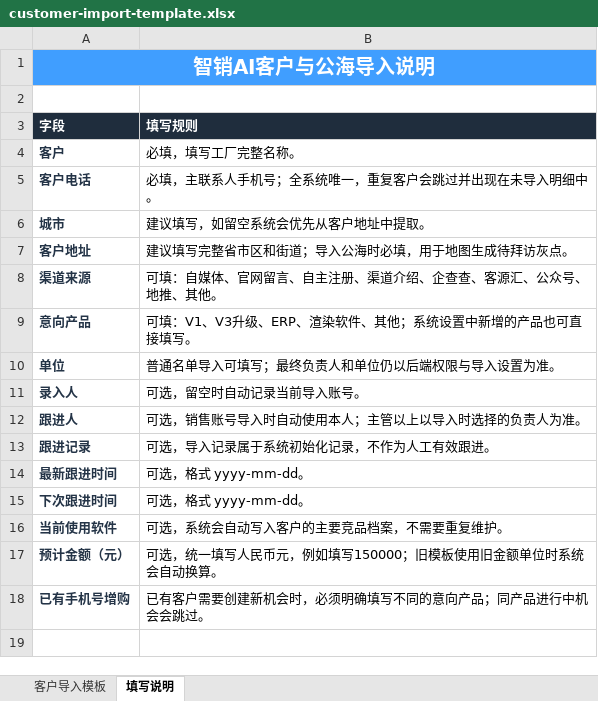
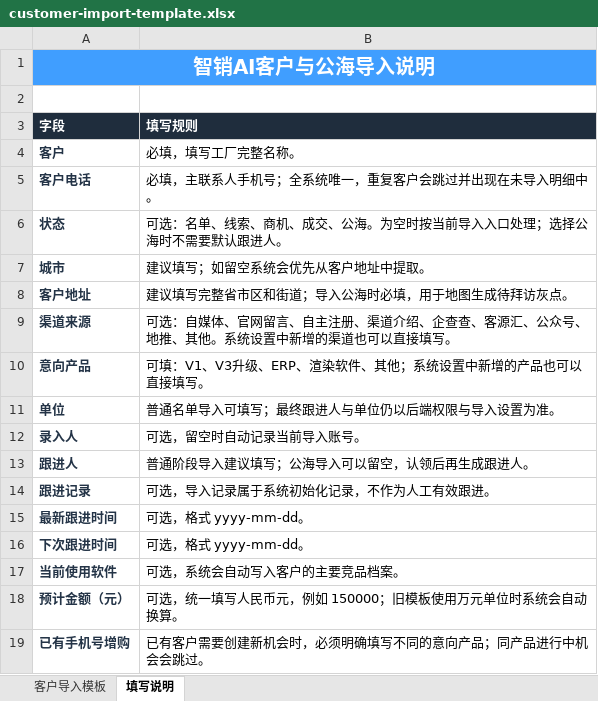
Before and after one commit to zdq14556659-commits/zhixiao-ai, an Excel workbook: backend/templates/customer-import-template.xlsx, sheet 填写说明, drawn as a sheet; values as stored, in another font and other column widths than the file's, no borders; addresses are those after the commit; the diff names each change by its address in the sheet, - before the commit and + after, or states it on an @@ line.

```diff
--- a/backend/templates/customer-import-template.xlsx (sheet 填写说明)
+++ b/backend/templates/customer-import-template.xlsx (sheet 填写说明)
+row 6: 状态 | 可选：名单、线索、商机、成交、公海。为空时按当前导入入口处理；选择公海时不需要默认跟进人。
-B7 (填写规则): 建议填写，如留空系统会优先从客户地址中提取。
+B7 (填写规则): 建议填写；如留空系统会优先从客户地址中提取。
-B9 (填写规则): 可填：自媒体、官网留言、自主注册、渠道介绍、企查查、客源汇、公众号、地推、其他。
+B9 (填写规则): 可选：自媒体、官网留言、自主注册、渠道介绍、企查查、客源汇、公众号、地推、其他。系统设置中新增的渠道也可以直接填写。
-B10 (填写规则): 可填：V1、V3升级、ERP、渲染软件、其他；系统设置中新增的产品也可直接填写。
+B10 (填写规则): 可填：V1、V3升级、ERP、渲染软件、其他；系统设置中新增的产品也可以直接填写。
-B11 (填写规则): 普通名单导入可填写；最终负责人和单位仍以后端权限与导入设置为准。
+B11 (填写规则): 普通名单导入可填写；最终跟进人与单位仍以后端权限与导入设置为准。
-B13 (填写规则): 可选，销售账号导入时自动使用本人；主管以上以导入时选择的负责人为准。
+B13 (填写规则): 普通阶段导入建议填写；公海导入可以留空，认领后再生成跟进人。
-B17 (填写规则): 可选，系统会自动写入客户的主要竞品档案，不需要重复维护。
+B17 (填写规则): 可选，系统会自动写入客户的主要竞品档案。
-B18 (填写规则): 可选，统一填写人民币元，例如填写150000；旧模板使用旧金额单位时系统会自动换算。
+B18 (填写规则): 可选，统一填写人民币元，例如 150000；旧模板使用万元单位时系统会自动换算。
```
Also changed, not shown: sheet 客户导入模板, 15 other files.
